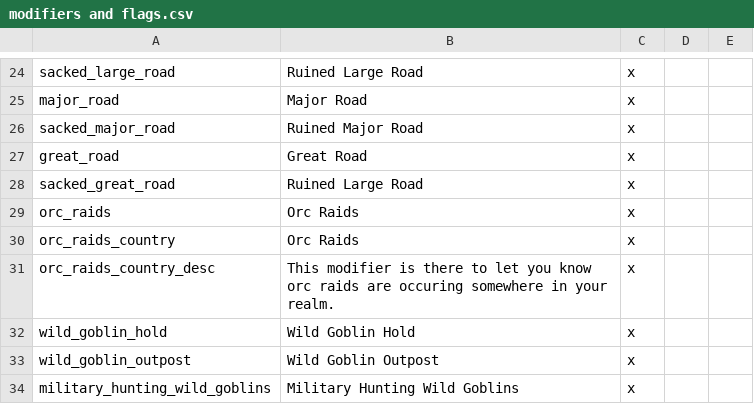
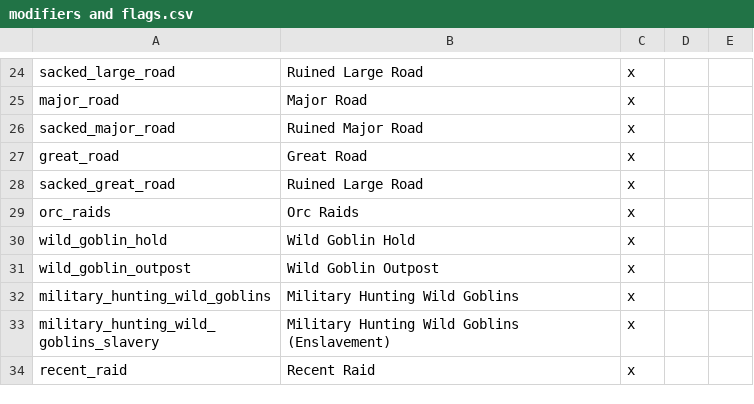
Before and after one commit to The-Third-Age/TTA-Victoria-2, a CSV file: localisation/modifiers and flags.csv, drawn as a sheet; only a part is shown, gaps mark what is left out; the shorter side is filled out with more unchanged rows; the diff names each change by its address in the sheet, - before the commit and + after, or states it on an @@ line.

Commit message:
Remove orc_raids_country

```diff
--- a/localisation/modifiers and flags.csv
+++ b/localisation/modifiers and flags.csv
-row 30: orc_raids_country | Orc Raids | x
-row 31: orc_raids_country_desc | This modifier is there to let you know orc raids are occuring somewhere in your realm. | x
```
Also changed, not shown: 2 other files.
